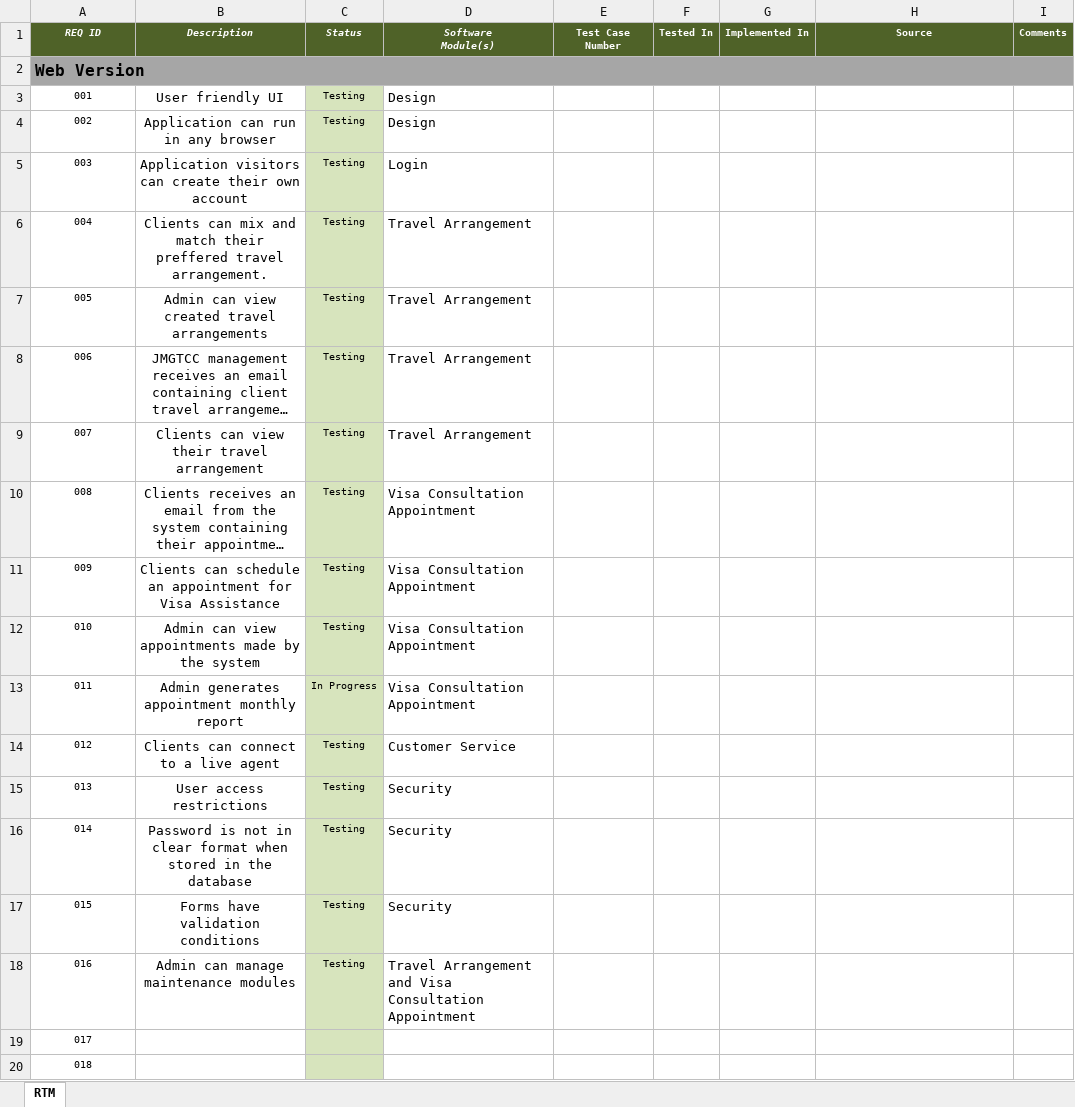
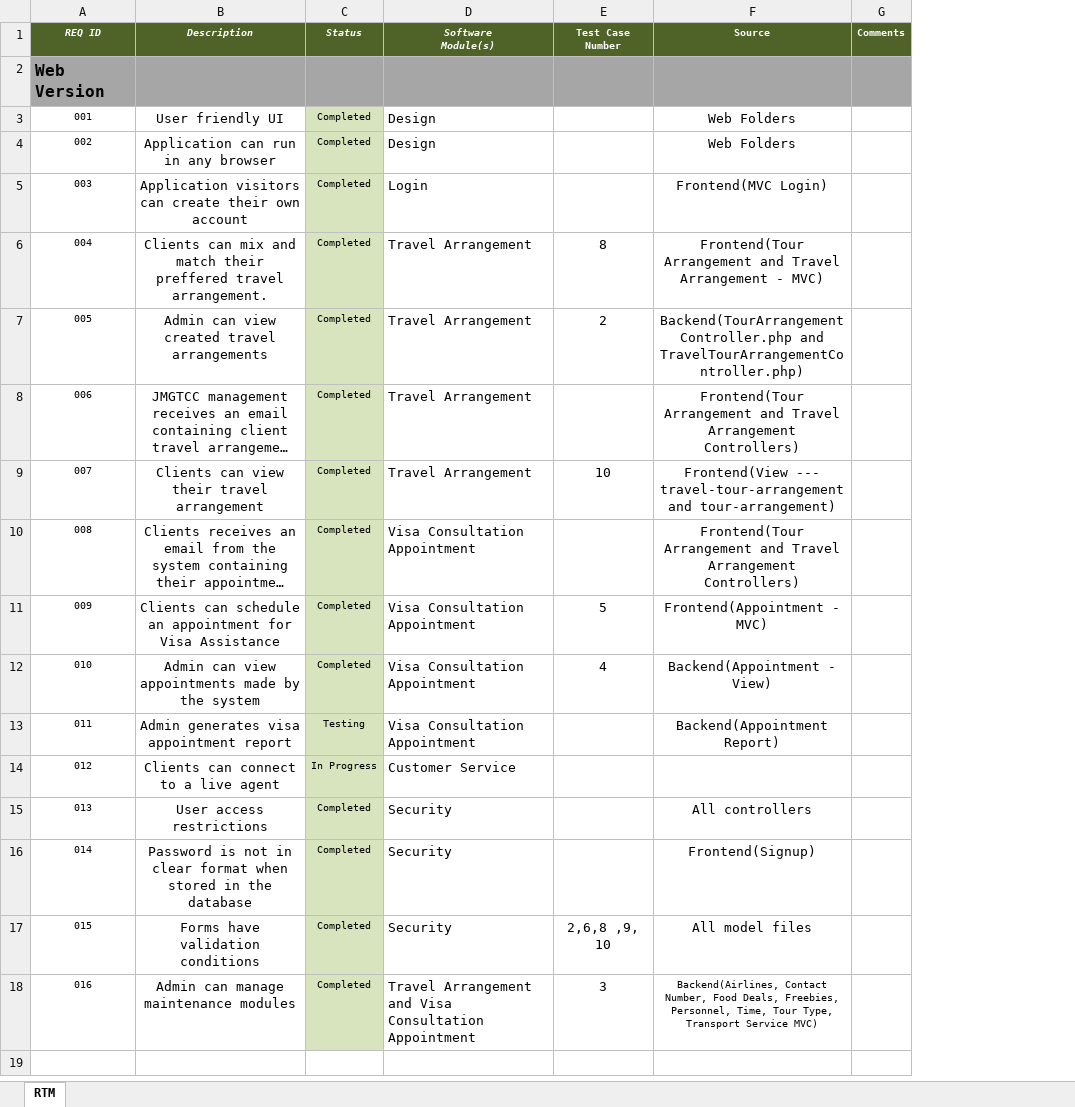
Before and after one commit to joegeneq/apc-softdev-it111-04, an Excel workbook: documentation/quality/RTM.xlsx, sheet RTM, drawn as a sheet; only a part is shown; long unchanged cells end in …; values as stored, in another font and other column widths than the file's, no borders; conditional formats not drawn; removed rows and columns are numbered as before the commit, all else as after; the diff covers the shown part only; the diff names each change by its address in the sheet, - before the commit and + after, or states it on an @@ line.

```diff
--- a/documentation/quality/RTM.xlsx (sheet RTM)
+++ b/documentation/quality/RTM.xlsx (sheet RTM)
-column F (Tested In), empty
-column G (Implemented In), empty
-A2:I2 merged
-B2:E2 fill: none
+B2:E2 fill: #A6A6A6
-F2:G2 fill: none
+F2:G2 fill: #A6A6A6
-C3:C12 (Status): Testing
+C3:C12 (Status): Completed
-F3:F4 (Source): (empty)
+F3:F4 (Source): Web Folders
-F5 (Source): (empty)
+F5 (Source): Frontend(MVC Login)
-E6 (Test Case Number): (empty)
+E6 (Test Case Number): 8
-F6 (Source): (empty)
+F6 (Source): Frontend(Tour Arrangement and Travel Arrangement - MVC)
-E7 (Test Case Number): (empty)
+E7 (Test Case Number): 2
-F7 (Source): (empty)
+F7 (Source): Backend(TourArrangementController.php and TravelTourArrangementController.php)
-F8 (Source): (empty)
+F8 (Source): Frontend(Tour Arrangement and Travel Arrangement Controllers)
-E9 (Test Case Number): (empty)
+E9 (Test Case Number): 10
-F9 (Source): (empty)
+F9 (Source): Frontend(View --- travel-tour-arrangement and tour-arrangement)
-F10 (Source): (empty)
+F10 (Source): Frontend(Tour Arrangement and Travel Arrangement Controllers)
-E11 (Test Case Number): (empty)
+E11 (Test Case Number): 5
-F11 (Source): (empty)
+F11 (Source): Frontend(Appointment - MVC)
-E12 (Test Case Number): (empty)
+E12 (Test Case Number): 4
-F12 (Source): (empty)
+F12 (Source): Backend(Appointment - View)
-row 13: 011 | Admin generates appointment monthly report | In Progress | Visa Consultation Appointment
+row 13: 011 | Admin generates visa appointment report | Testing | Visa Consultation Appointment |  | Backend(Appointment Report)
-C14 (Status): Testing
+C14 (Status): In Progress
-C15:C18 (Status): Testing
+C15:C18 (Status): Completed
-F15 (Source): (empty)
+F15 (Source): All controllers
-F16 (Source): (empty)
+F16 (Source): Frontend(Signup)
-E17 (Test Case Number): (empty)
+E17 (Test Case Number): 2,6,8 ,9, 10
-F17 (Source): (empty)
+F17 (Source): All model files
-E18 (Test Case Number): (empty)
+E18 (Test Case Number): 3
-F18 (Source): (empty)
+F18 (Source): Backend(Airlines, Contact Number, Food Deals, Freebies, Personnel, Time, Tour Type, Transport Service MVC)
-row 19: 017
-row 20: 018
```
Also changed, not shown: 10 removed rows elsewhere in this sheet, 1 other file.
